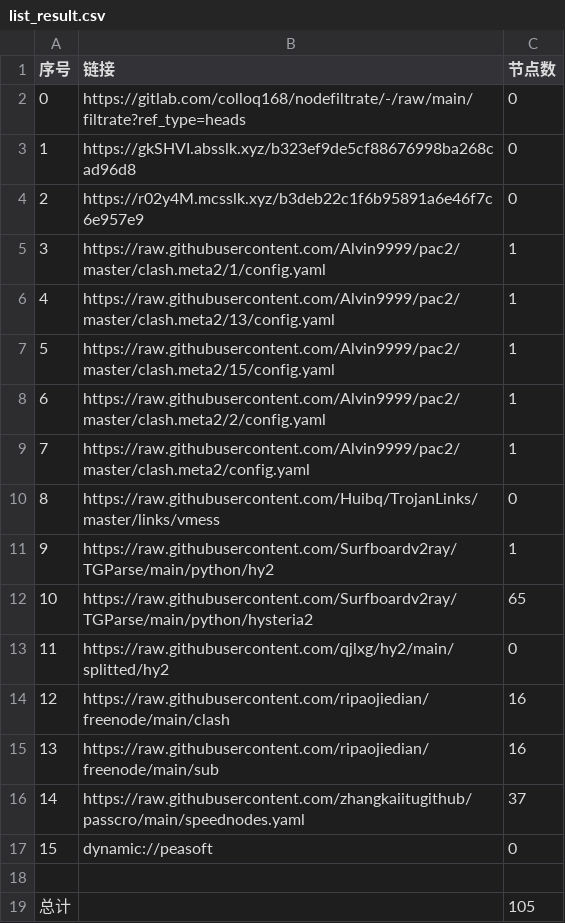
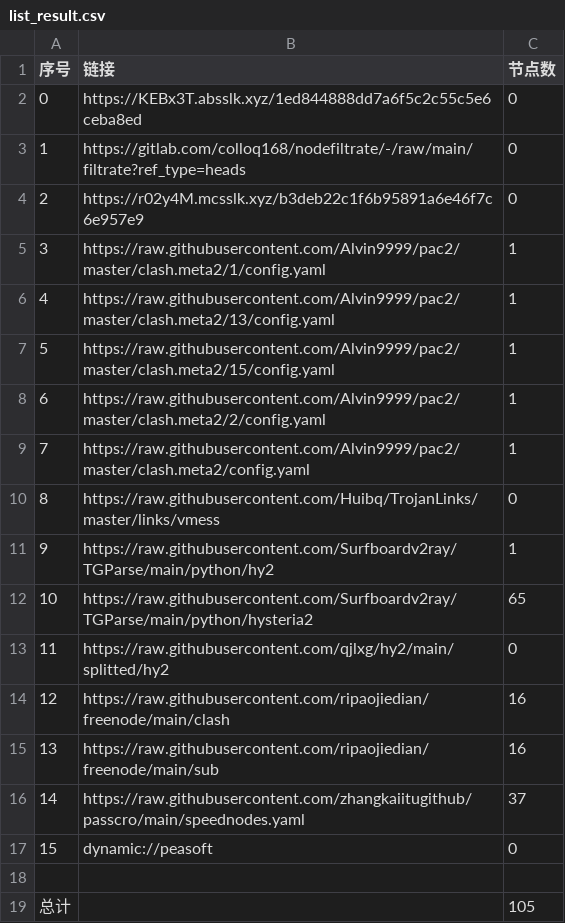
Before and after one commit to wokaotianshi123/NoMoreWalls, a CSV file: list_result.csv, drawn as a sheet.

```diff
--- a/list_result.csv
+++ b/list_result.csv
@@ -1,4 +1,4 @@
 序号,链接,节点数
-0,https://gitlab.com/colloq168/nodefiltrate/-/raw/main/filtrate?ref_type=heads,0
-1,https://gkSHVI.absslk.xyz/b323ef9de5cf88676998ba268cad96d8,0
+0,https://KEBx3T.absslk.xyz/1ed844888dd7a6f5c2c55c5e6ceba8ed,0
+1,https://gitlab.com/colloq168/nodefiltrate/-/raw/main/filtrate?ref_type=heads,0
 2,https://r02y4M.mcsslk.xyz/b3deb22c1f6b95891a6e46f7c6e957e9,0
```
Also changed, not shown: 3 other files.
